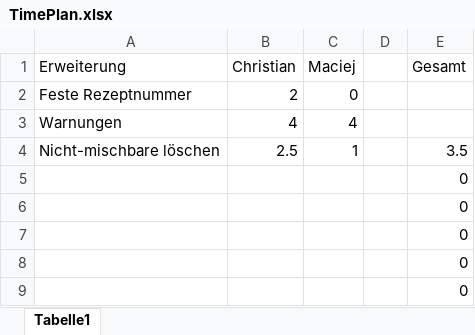
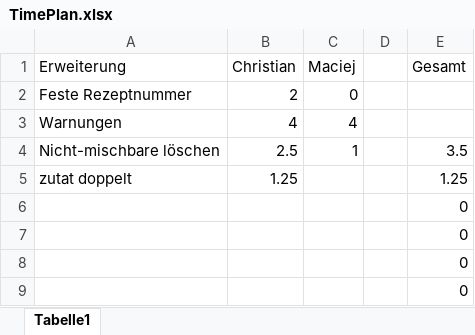
Before and after one commit to Makos63/CocktailPro, an Excel workbook: TimePlan.xlsx, sheet Tabelle1, drawn as a sheet; values as stored, in another font and other column widths than the file's, no borders; removed rows and columns are numbered as before the commit, all else as after; the diff names each change by its address in the sheet, - before the commit and + after, or states it on an @@ line.

```diff
--- a/TimePlan.xlsx (sheet Tabelle1)
+++ b/TimePlan.xlsx (sheet Tabelle1)
-row 5:  |  |  |  | 0
+row 5: zutat doppelt | 1.25 |  |  | 1.25
```
Also changed, not shown: 2 other files.
